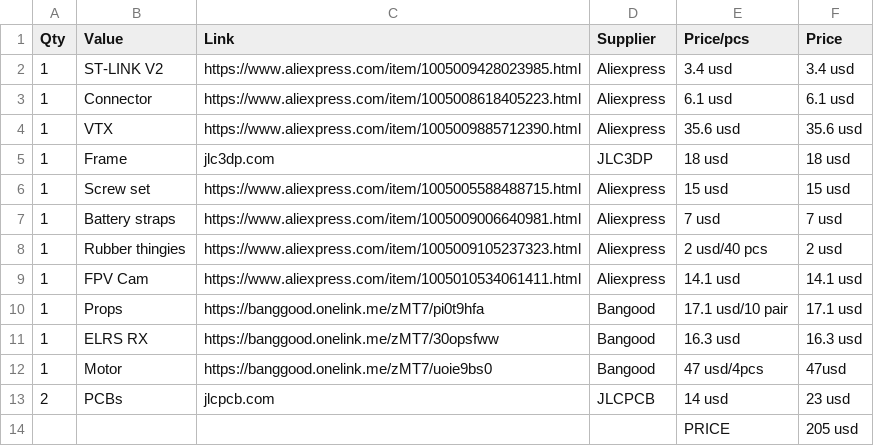
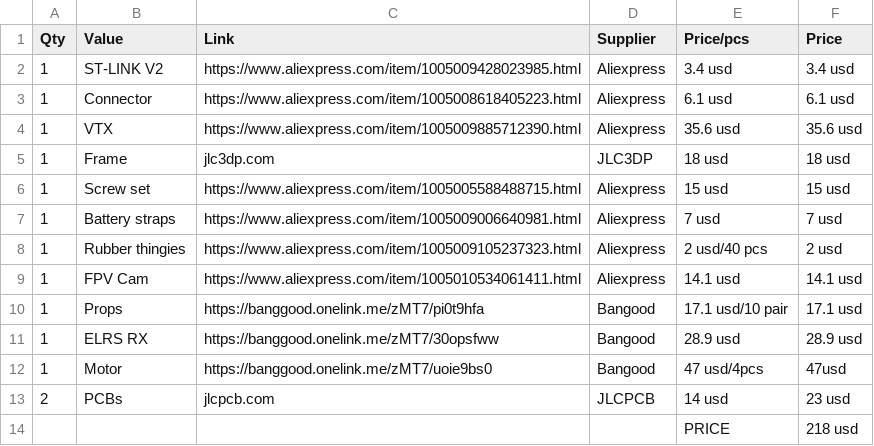
Before and after one commit to vili111111p/Self-made-drone, a CSV file: BOM/Other_BOM.csv, drawn as a sheet.

Commit message:
Revise quantities and total price in Other_BOM.csv
Updated quantities and prices in the BOM.

```diff
--- a/BOM/Other_BOM.csv
+++ b/BOM/Other_BOM.csv
@@ -10,5 +10,5 @@ Qty,Value,Link,Supplier,Price/pcs,Price
 1,Props, https://banggood.onelink.me/zMT7/pi0t9hfa, Bangood, 17.1 usd/10 pair, 17.1 usd
-1,ELRS RX, https://banggood.onelink.me/zMT7/30opsfww, Bangood, 16.3 usd, 16.3 usd
+1,ELRS RX, https://banggood.onelink.me/zMT7/30opsfww, Bangood, 28.9 usd, 28.9 usd
 1,Motor, https://banggood.onelink.me/zMT7/uoie9bs0, Bangood, 47 usd/4pcs, 47usd
 2,PCBs, jlcpcb.com, JLCPCB, 14 usd, 23 usd
-,,,,PRICE,205 usd
+,,,,PRICE,218 usd
```
